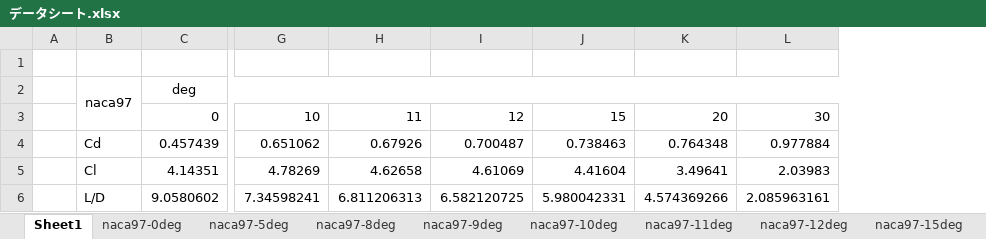
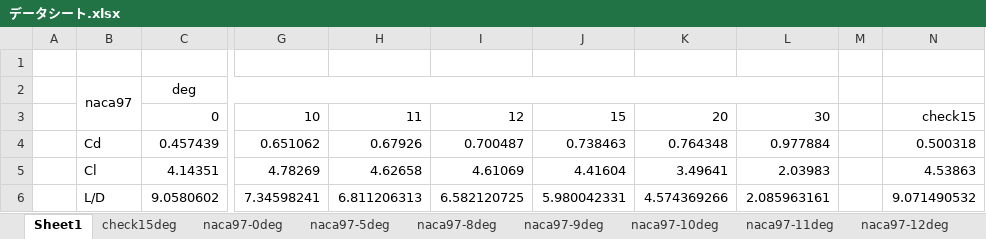
Before and after one commit to KIT-formula/AeroCAD2018, an Excel workbook: 設計/Rr.wing/解析/迎角/データシート.xlsx, sheet Sheet1, drawn as a sheet; only a part is shown, gaps mark what is left out; values as stored, in another font and other column widths than the file's, no borders; charts and pictures not drawn; the diff names each change by its address in the sheet, - before the commit and + after, or states it on an @@ line.

```diff
--- a/設計/Rr.wing/解析/迎角/データシート.xlsx (sheet Sheet1)
+++ b/設計/Rr.wing/解析/迎角/データシート.xlsx (sheet Sheet1)
+sheet tab: check15deg
+column M, empty
+column N, rows 3-6: check15 | 0.500318 | 4.53863 | 9.071490532
```
